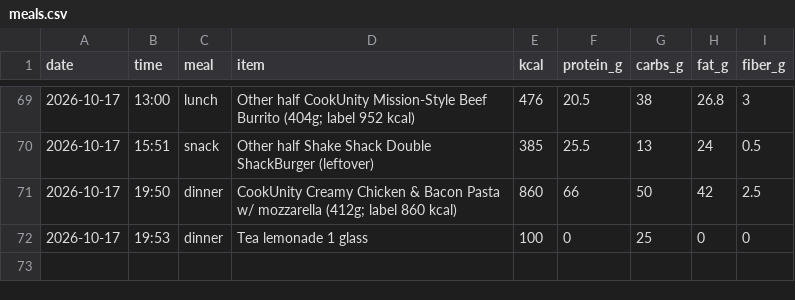
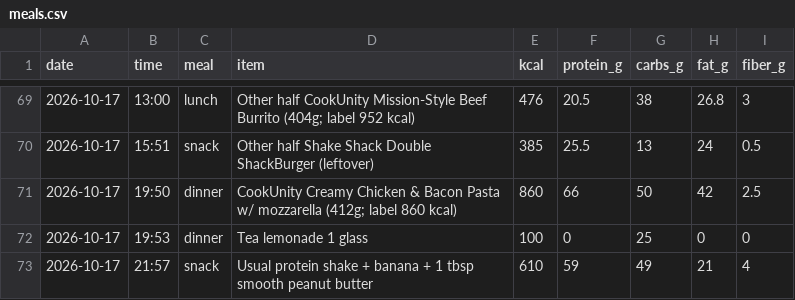
Before and after one commit to pondorasti/pondorasti, a CSV file: apps/macro/content/meals.csv, drawn as a sheet; only a part is shown, gaps mark what is left out.

Commit message:
macro: log meals

```diff
--- a/apps/macro/content/meals.csv
+++ b/apps/macro/content/meals.csv
@@ -72 +72,2 @@ date,time,meal,item,kcal,protein_g,carbs_g,fat_g,fiber_g
 2026-10-17,19:53,dinner,Tea lemonade 1 glass,100,0,25,0,0
+2026-10-17,21:57,snack,Usual protein shake + banana + 1 tbsp smooth peanut butter,610,59,49,21,4
```
